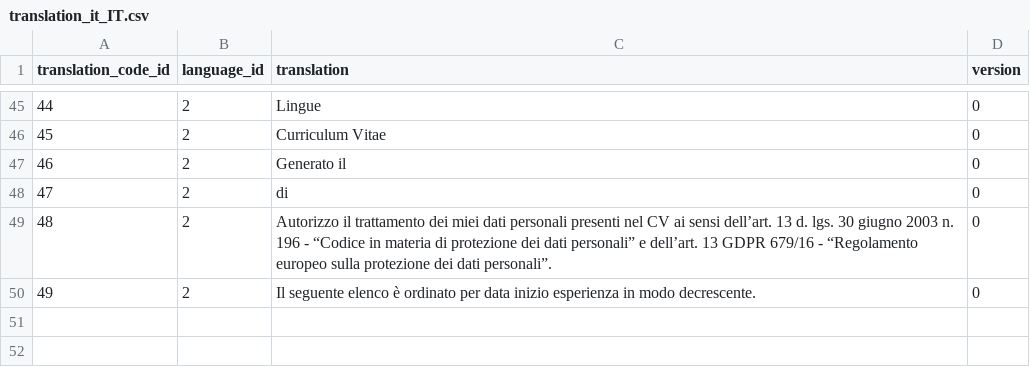
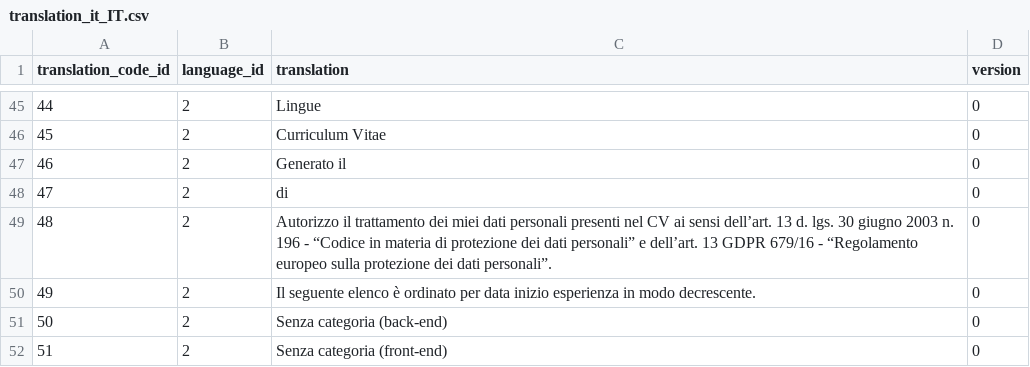
Before and after one commit to goto-eof/minerva-europass, a CSV file: src/main/resources/database/data/translation_it_IT.csv, drawn as a sheet; only a part is shown, gaps mark what is left out.

```diff
--- a/src/main/resources/database/data/translation_it_IT.csv
+++ b/src/main/resources/database/data/translation_it_IT.csv
@@ -50 +50,3 @@ translation_code_id,language_id,translation,version
 49,2,"Il seguente elenco è ordinato per data inizio esperienza in modo decrescente.",0
+50,2,"Senza categoria (back-end)",0
+51,2,"Senza categoria (front-end)",0
```
Also changed, not shown: src/main/resources/database/data/translation-code.csv, src/main/resources/database/data/translation_en_US.csv, 4 other files.
